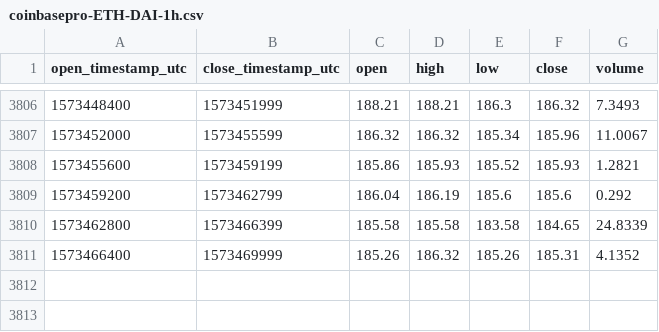
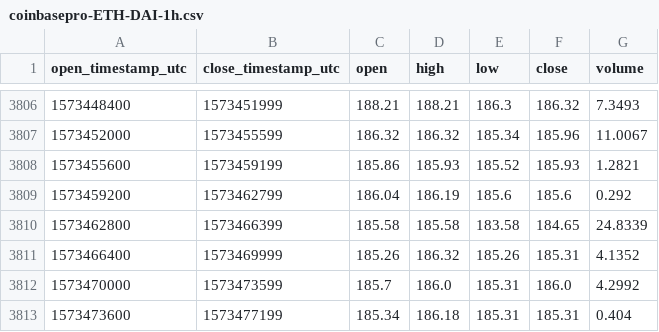
Before and after one commit to cryptobigbro/coinbasepro-ETH-DAI, a CSV file: coinbasepro-ETH-DAI-1h.csv, drawn as a sheet; only a part is shown, gaps mark what is left out; the diff names each change by its address in the sheet, - before the commit and + after, or states it on an @@ line.

Commit message:
Update OHLCV data.

```diff
--- a/coinbasepro-ETH-DAI-1h.csv
+++ b/coinbasepro-ETH-DAI-1h.csv
+row 3812: 1573470000 | 1573473599 | 185.7 | 186.0 | 185.31 | 186.0 | 4.2992
+row 3813: 1573473600 | 1573477199 | 185.34 | 186.18 | 185.31 | 185.31 | 0.404
```
